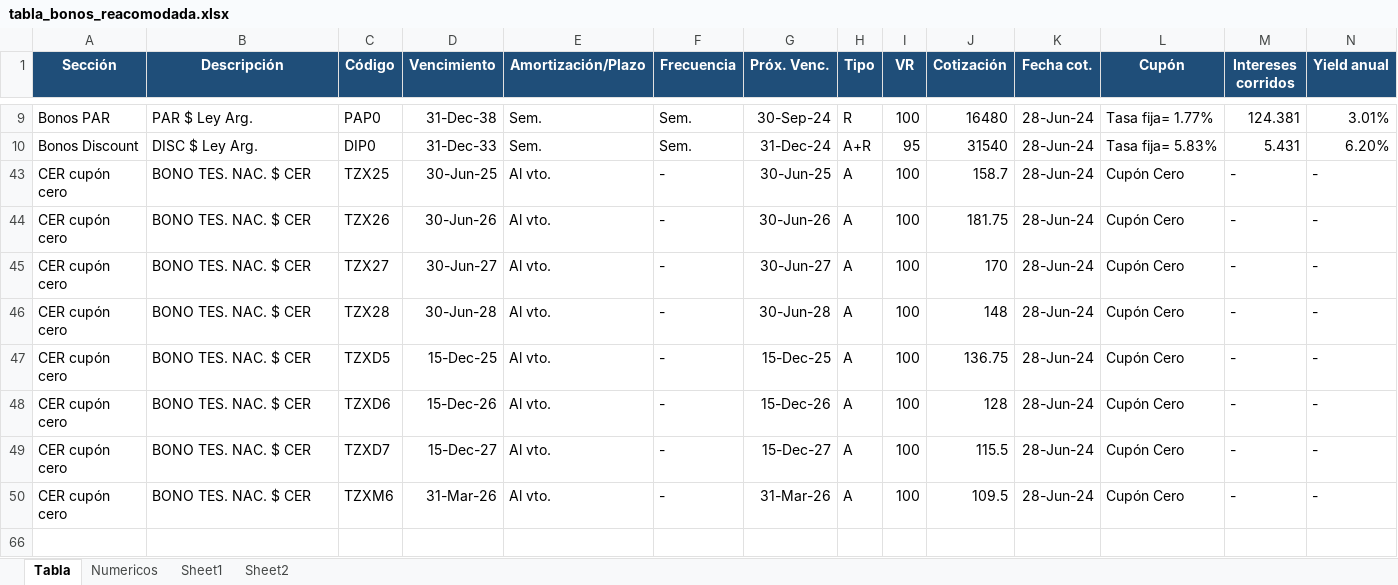
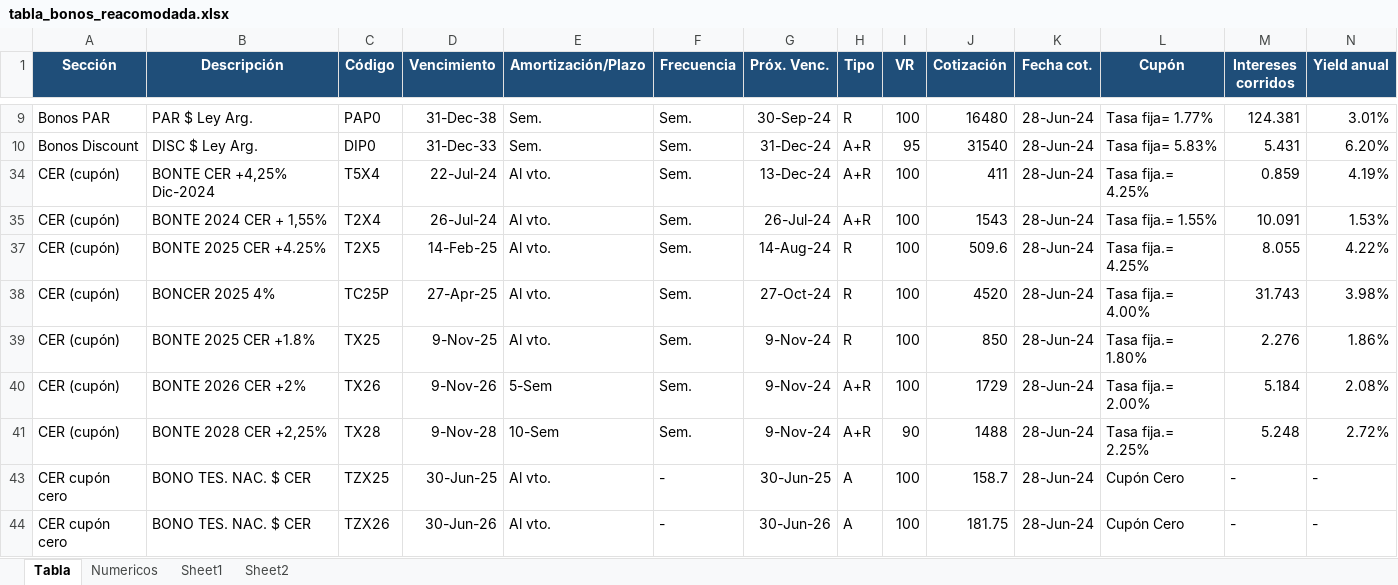
Before and after one commit to AlexDBurs/IBNR-NIIF-17, an Excel workbook: bin/tabla_bonos_reacomodada.xlsx, sheet Tabla, drawn as a sheet; only a part is shown, gaps mark what is left out; the shorter side is filled out with more unchanged rows; values as stored, in another font and other column widths than the file's, no borders; table styles not drawn; rows hold the shown columns only; the diff names each change by its address in the sheet, - before the commit and + after, or states it on an @@ line.

```diff
--- a/bin/tabla_bonos_reacomodada.xlsx (sheet Tabla)
+++ b/bin/tabla_bonos_reacomodada.xlsx (sheet Tabla)
@@ row 34 unhidden: CER (cupón) | BONTE CER +4,25% Dic-2024 | T5X4 | 22-Jul-24 | Al vto. | Sem. | 13-Dec-24 | A+R | 100 | 411 | 28-Jun-24 | Tasa fija.= 4.25% | 0.859 | 4.19% @@
@@ row 35 unhidden: CER (cupón) | BONTE 2024 CER + 1,55% | T2X4 | 26-Jul-24 | Al vto. | Sem. | 26-Jul-24 | A+R | 100 | 1543 | 28-Jun-24 | Tasa fija.= 1.55% | 10.091 | 1.53% @@
@@ row 37 unhidden: CER (cupón) | BONTE 2025 CER +4.25% | T2X5 | 14-Feb-25 | Al vto. | Sem. | 14-Aug-24 | R | 100 | 509.6 | 28-Jun-24 | Tasa fija.= 4.25% | 8.055 | 4.22% @@
@@ row 38 unhidden: CER (cupón) | BONCER 2025 4% | TC25P | 27-Apr-25 | Al vto. | Sem. | 27-Oct-24 | R | 100 | 4520 | 28-Jun-24 | Tasa fija.= 4.00% | 31.743 | 3.98% @@
@@ row 39 unhidden: CER (cupón) | BONTE 2025 CER +1.8% | TX25 | 9-Nov-25 | Al vto. | Sem. | 9-Nov-24 | R | 100 | 850 | 28-Jun-24 | Tasa fija.= 1.80% | 2.276 | 1.86% @@
@@ row 40 unhidden: CER (cupón) | BONTE 2026 CER +2% | TX26 | 9-Nov-26 | 5-Sem | Sem. | 9-Nov-24 | A+R | 100 | 1729 | 28-Jun-24 | Tasa fija.= 2.00% | 5.184 | 2.08% @@
@@ row 41 unhidden: CER (cupón) | BONTE 2028 CER +2,25% | TX28 | 9-Nov-28 | 10-Sem | Sem. | 9-Nov-24 | A+R | 90 | 1488 | 28-Jun-24 | Tasa fija.= 2.25% | 5.248 | 2.72% @@
```
Also changed, not shown: sheet Sheet2, hidden cells, 12 other files.
